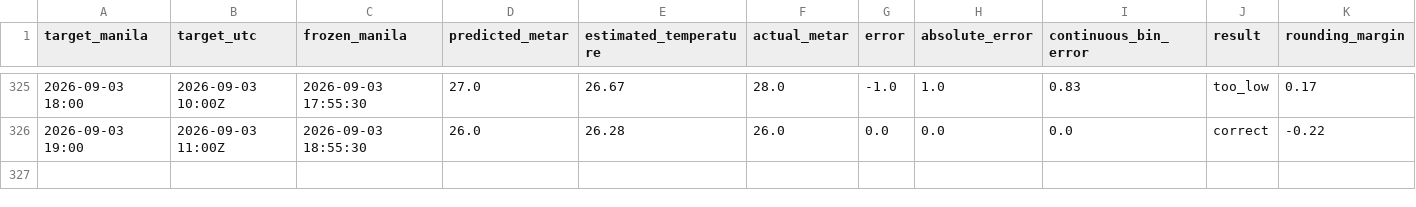
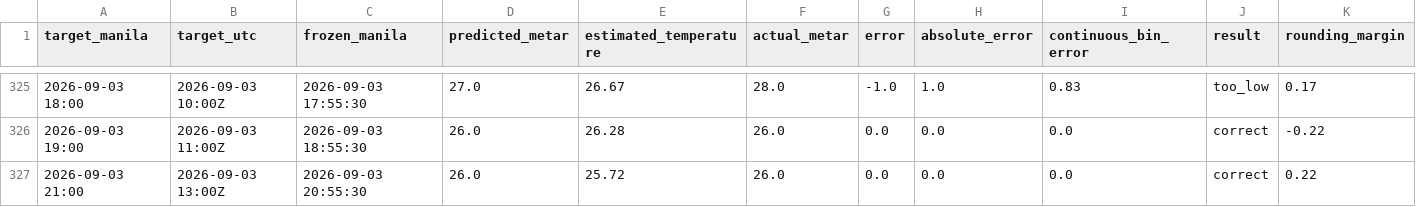
Before and after one commit to meautomatron/rpll-weather-data, a CSV file: rpll_predictions.csv, drawn as a sheet; only a part is shown, gaps mark what is left out; rows hold the shown columns only; the diff names each change by its address in the sheet, - before the commit and + after, or states it on an @@ line.

Commit message:
RPLL data 2026-09-03T21:14:09+08:00 - rpll_predictions.csv

```diff
--- a/rpll_predictions.csv
+++ b/rpll_predictions.csv
+row 327: 2026-09-03 21:00 | 2026-09-03 13:00Z | 2026-09-03 20:55:30 | 26.0 | 25.72 | 26.0 | 0.0 | 0.0 | 0.0 | correct | 0.22
```
